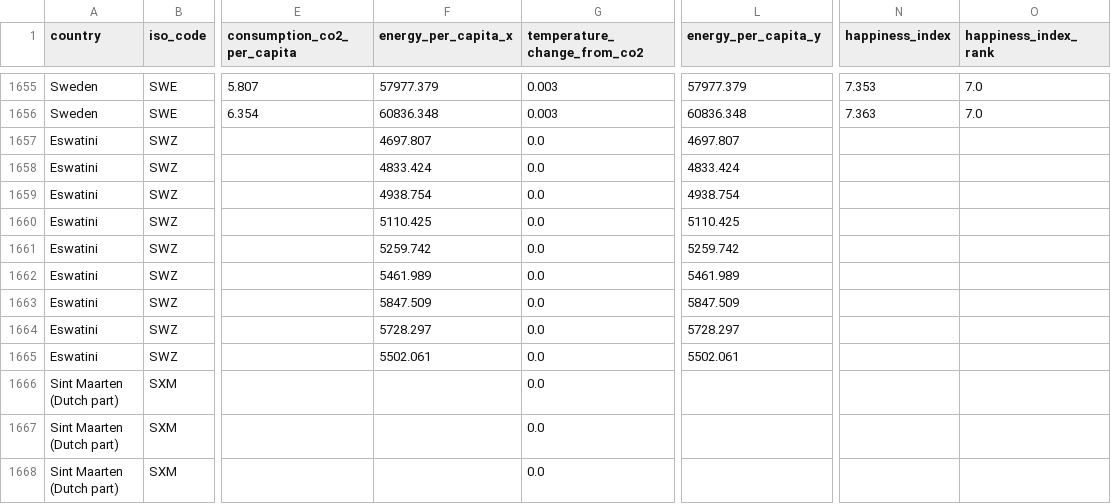
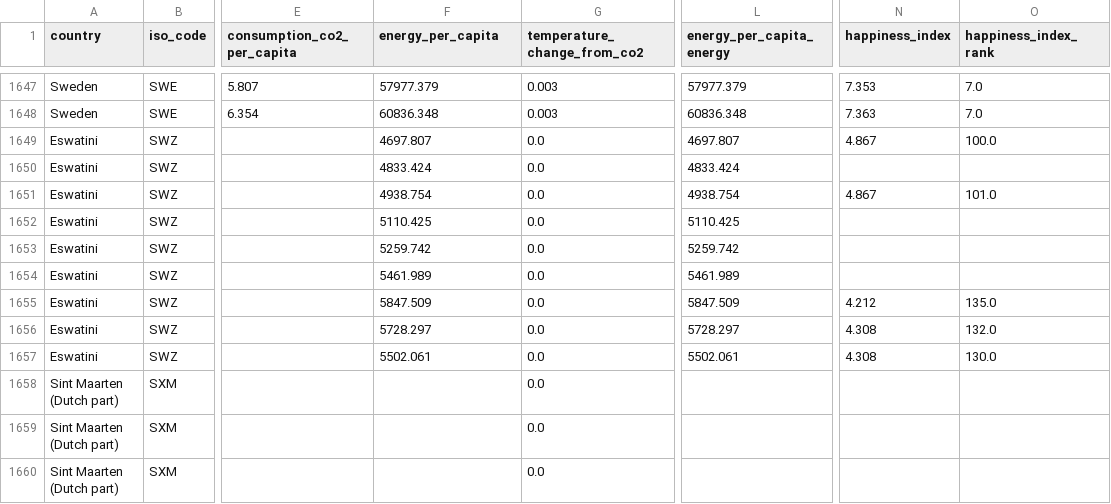
Before and after one commit to dimigarcia/wellbeing_efficiency_project, a CSV file: data/processed_raw/global_sustainability_wellbeing_resource_data_raw.csv, drawn as a sheet; only a part is shown, gaps mark what is left out; addresses are those after the commit; the diff covers the shown part only; the diff names each change by its address in the sheet, - before the commit and + after, or states it on an @@ line.

```diff
--- a/data/processed_raw/global_sustainability_wellbeing_resource_data_raw.csv
+++ b/data/processed_raw/global_sustainability_wellbeing_resource_data_raw.csv
-F1: energy_per_capita_x
+F1: energy_per_capita
-L1: energy_per_capita_y
+L1: energy_per_capita_energy
-N1649 (happiness_index): (empty)
+N1649 (happiness_index): 4.867
-O1649 (happiness_index_rank): (empty)
+O1649 (happiness_index_rank): 100.0
-N1651 (happiness_index): (empty)
+N1651 (happiness_index): 4.867
-O1651 (happiness_index_rank): (empty)
+O1651 (happiness_index_rank): 101.0
-N1655 (happiness_index): (empty)
+N1655 (happiness_index): 4.212
-O1655 (happiness_index_rank): (empty)
+O1655 (happiness_index_rank): 135.0
-N1656:N1657 (happiness_index): (empty)
+N1656:N1657 (happiness_index): 4.308
-O1656 (happiness_index_rank): (empty)
+O1656 (happiness_index_rank): 132.0
-O1657 (happiness_index_rank): (empty)
+O1657 (happiness_index_rank): 130.0
```
Also changed, not shown: 8 removed rows elsewhere in this file, 9 other files.
